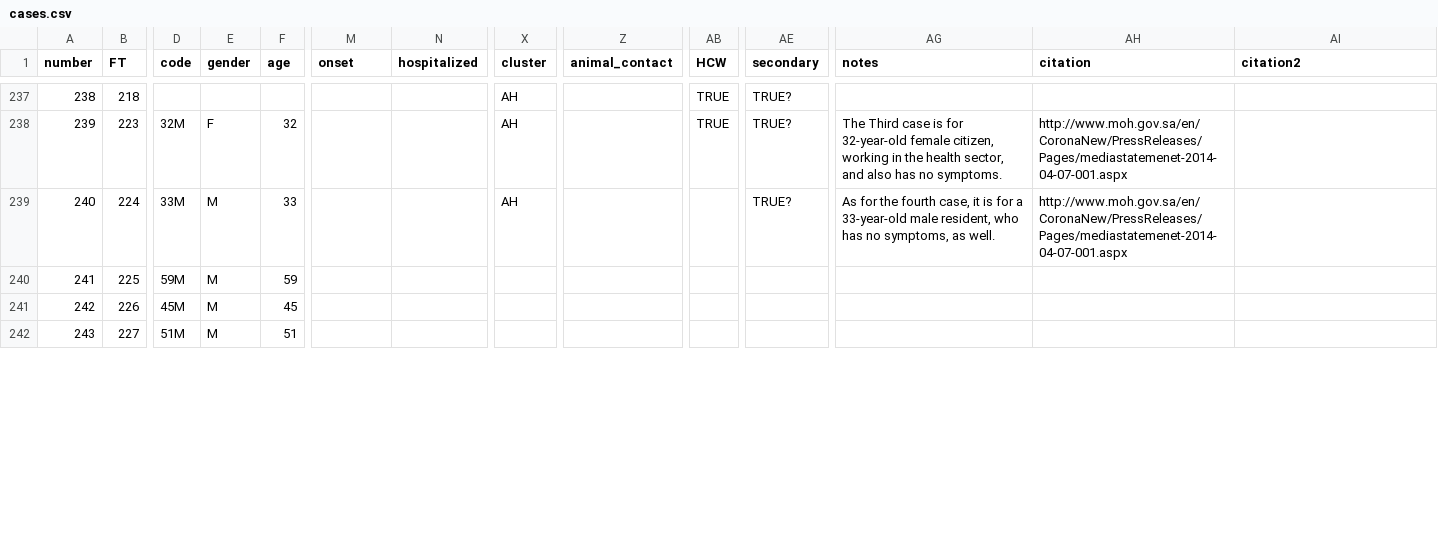
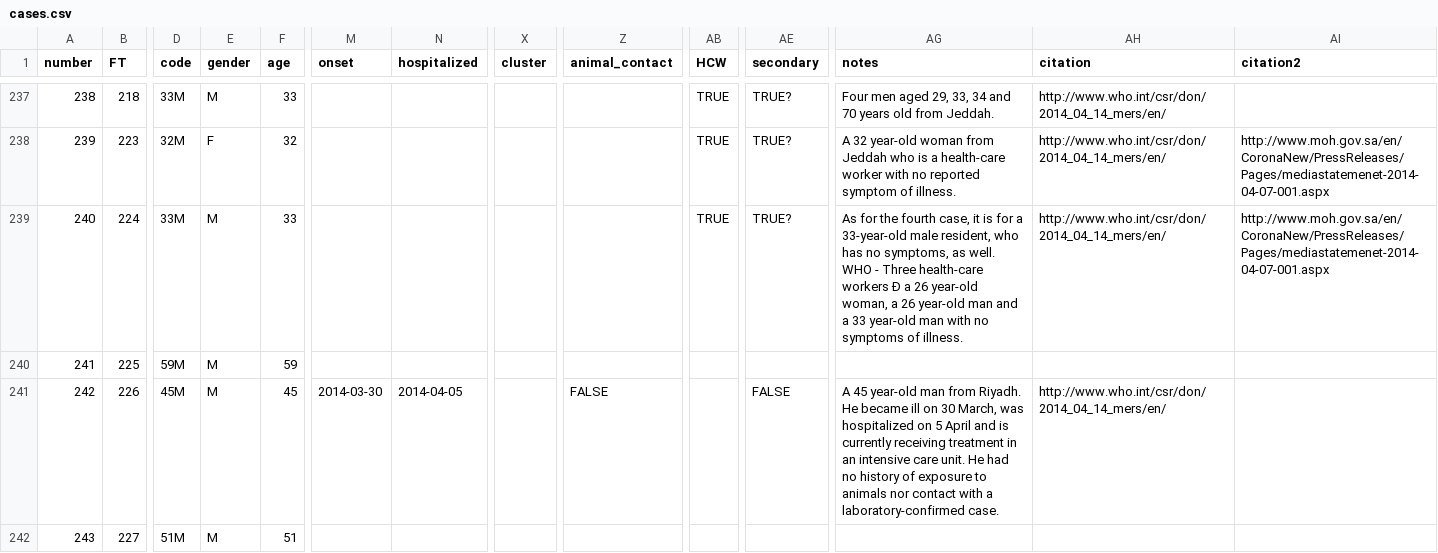
Before and after one commit to rambaut/MERS-Cases, a CSV file: data/cases.csv, drawn as a sheet; only a part is shown, gaps mark what is left out; the diff covers the shown part only; the diff names each change by its address in the sheet, - before the commit and + after, or states it on an @@ line.

Commit message:
15 #MERS case details from @WHO report. Variable detail. Unclear if Jeddah cases are one cluster.

```diff
--- a/data/cases.csv
+++ b/data/cases.csv
-D237 (code): (empty)
+D237 (code): 33M
-E237 (gender): (empty)
+E237 (gender): M
-F237 (age): (empty)
+F237 (age): 33
-X237:X239 (cluster): AH
+X237:X239 (cluster): (empty)
-AG237 (notes): (empty)
+AG237 (notes): Four men aged 29, 33, 34 and 70 years old from Jeddah.
-AH237 (citation): (empty)
+AH237 (citation): http://www.who.int/csr/don/2014_04_14_mers/en/
-AG238 (notes): The Third case is for 32-year-old female citizen, working in the health sector, and also has no symptoms.
+AG238 (notes): A 32 year-old woman from Jeddah who is a health-care worker with no reported symptom of illness.
-AH238:AH239 (citation): http://www.moh.gov.sa/en/CoronaNew/PressReleases/Pages/mediastatemenet-2014-04-07-001.aspx
+AH238:AH239 (citation): http://www.who.int/csr/don/2014_04_14_mers/en/
-AI238:AI239 (citation2): (empty)
+AI238:AI239 (citation2): http://www.moh.gov.sa/en/CoronaNew/PressReleases/Pages/mediastatemenet-2014-04-07-001.aspx
-AB239 (HCW): (empty)
+AB239 (HCW): TRUE
-AG239 (notes): …as well.
+AG239 (notes): …as well. WHO - Three health-care workers Ð a 26 year-old woman, a 26 year-old man and a 33 year-old man with no symptoms of illness.
-M241 (onset): (empty)
+M241 (onset): 2014-03-30
-N241 (hospitalized): (empty)
+N241 (hospitalized): 2014-04-05
-Z241 (animal_contact): (empty)
+Z241 (animal_contact): FALSE
-AE241 (secondary): (empty)
+AE241 (secondary): FALSE
-AG241 (notes): (empty)
+AG241 (notes): A 45 year-old man from Riyadh. He became ill on 30 March, was hospitalized on 5 April and is currently receiving treatment in an intensive care unit. He had no history of exposure to animals nor contact with a laboratory-confirmed case.
-AH241 (citation): (empty)
+AH241 (citation): http://www.who.int/csr/don/2014_04_14_mers/en/
```
Also changed, not shown: 5 added rows and 108 edited cells elsewhere in this file.
